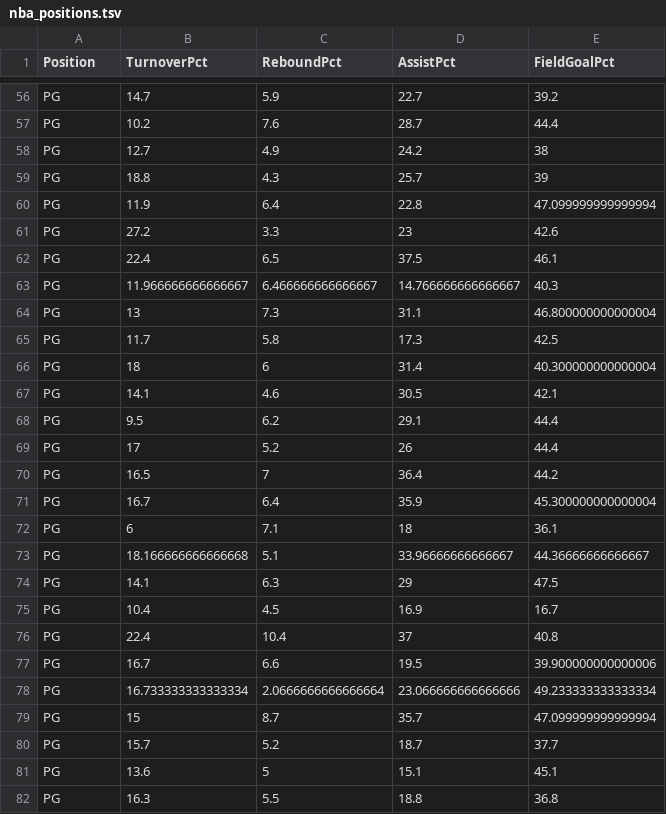
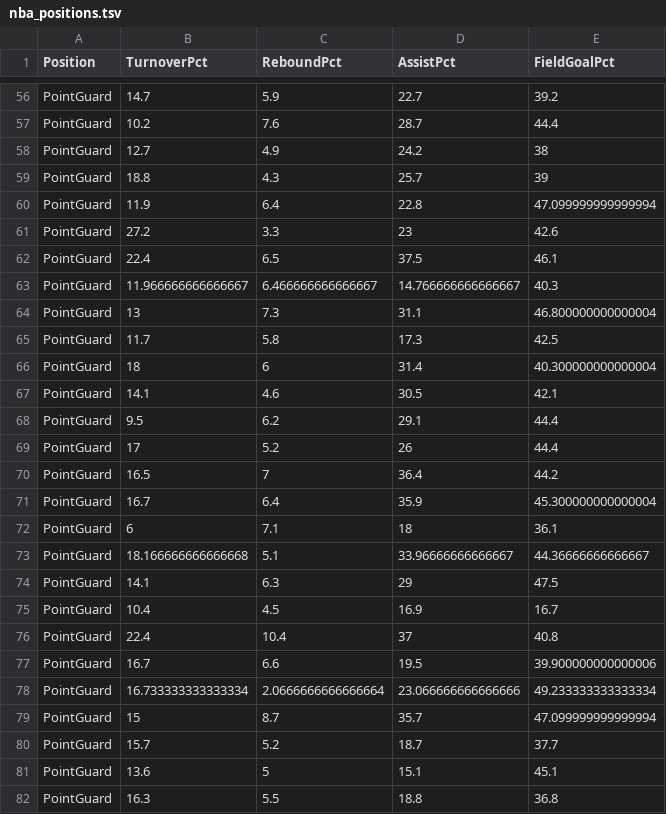
Before and after one commit to lazappi/nba_positions, a TSV file: nba_positions.tsv, drawn as a sheet; only a part is shown, gaps mark what is left out; the diff covers the shown part only; the diff names each change by its address in the sheet, - before the commit and + after, or states it on an @@ line.

```diff
--- a/nba_positions.tsv
+++ b/nba_positions.tsv
-A56:A82 (Position): PG
+A56:A82 (Position): PointGuard
```
Also changed, not shown: 123 edited cells elsewhere in this file, nba_positions_full.tsv, 1 other file.
